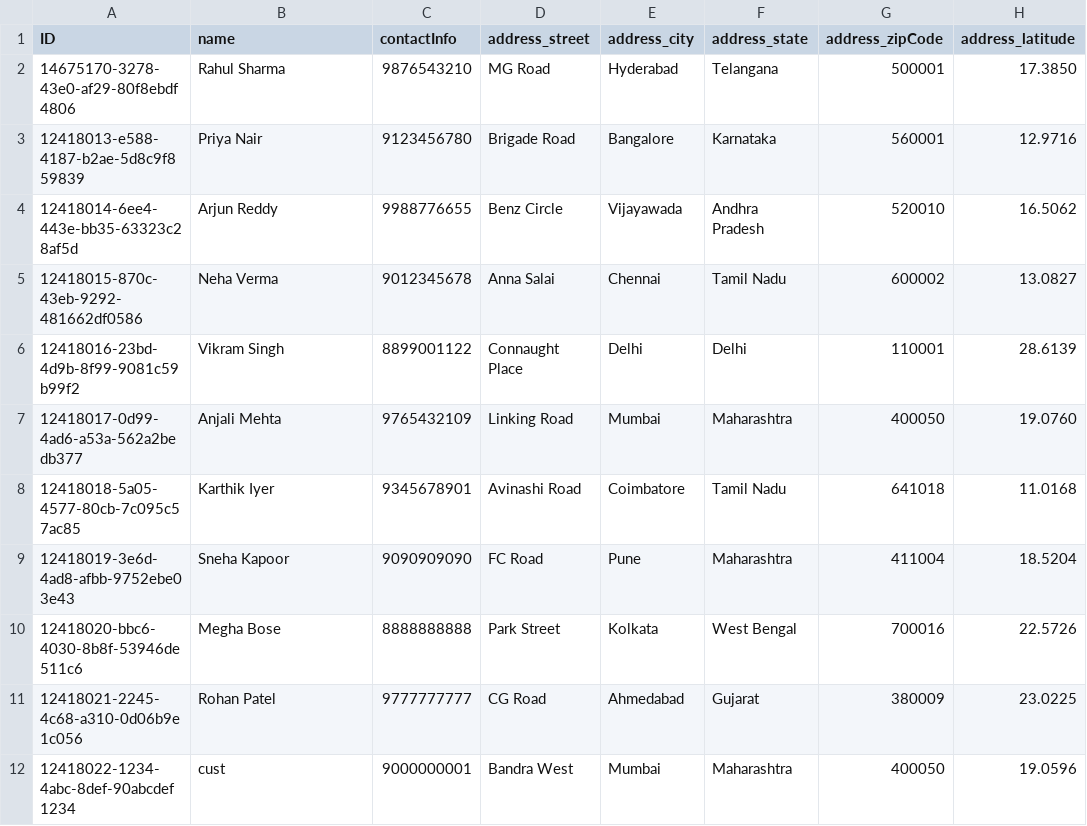
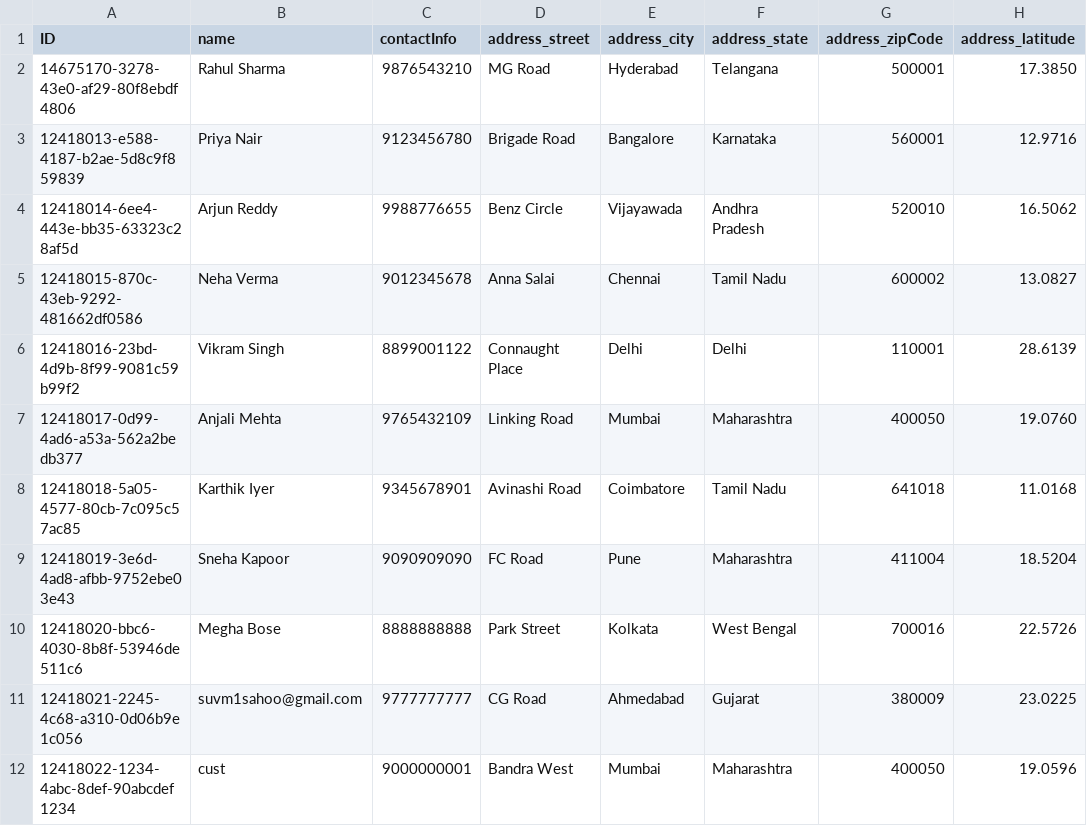
Before and after one commit to subhamsahoo9348/amazone, a CSV file: db/data/DeliveryAssignment-Customer.csv, drawn as a sheet; only a part is shown; the diff names each change by its address in the sheet, - before the commit and + after, or states it on an @@ line.

```diff
--- a/db/data/DeliveryAssignment-Customer.csv
+++ b/db/data/DeliveryAssignment-Customer.csv
-B11 (name): Rohan Patel
+B11 (name): suvm1sahoo@gmail.com
```
Also changed, not shown: db/data/DeliveryAssignment-Order.csv, 19 other files.
